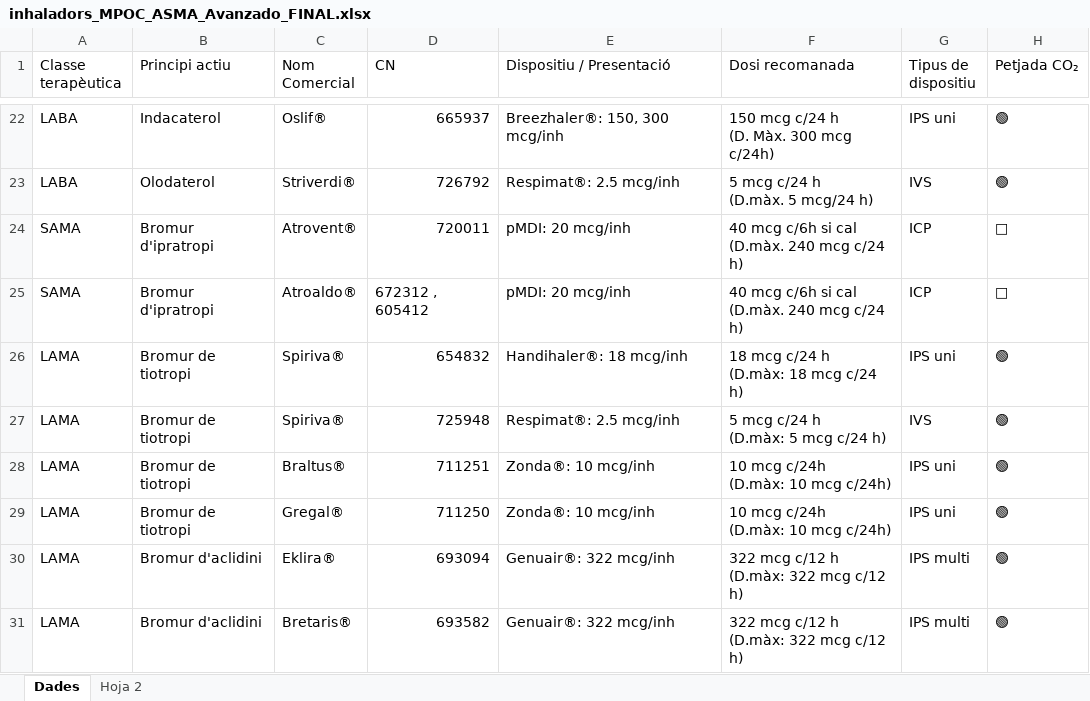
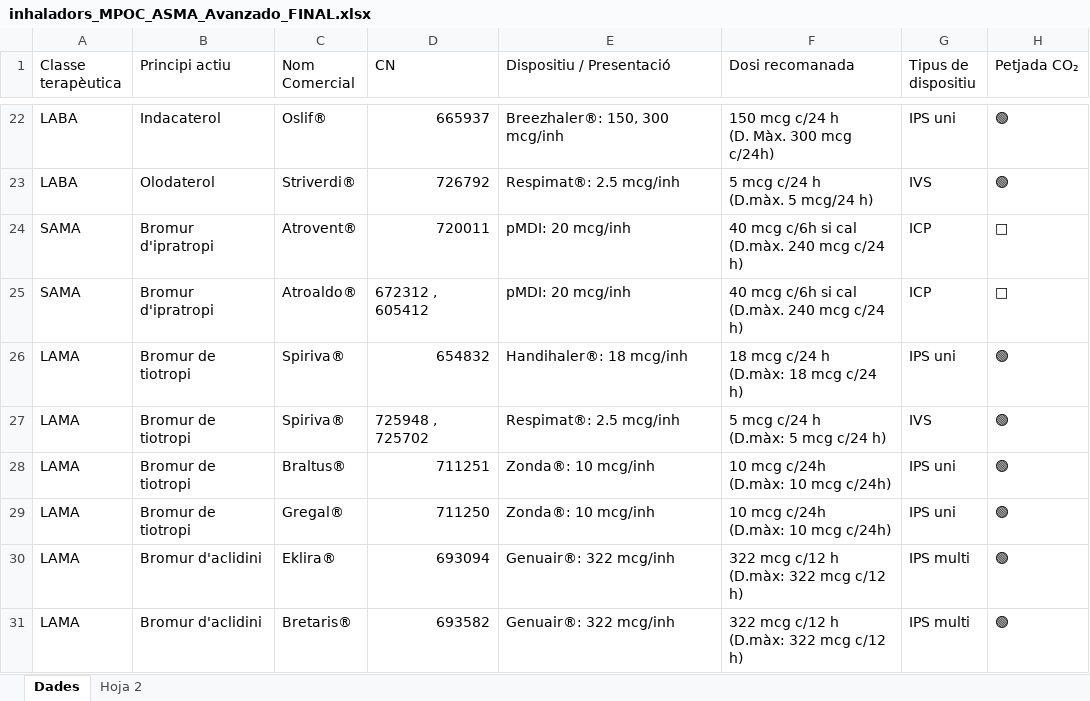
Before and after one commit to infermeriap-cpu/respiria, an Excel workbook: inhaladors_MPOC_ASMA_Avanzado_FINAL.xlsx, sheet Dades, drawn as a sheet; only a part is shown, gaps mark what is left out; values as stored, in another font and other column widths than the file's, no cell formats; charts and pictures not drawn; the diff covers the shown part only; the diff names each change by its address in the sheet, - before the commit and + after, or states it on an @@ line.

```diff
--- a/inhaladors_MPOC_ASMA_Avanzado_FINAL.xlsx (sheet Dades)
+++ b/inhaladors_MPOC_ASMA_Avanzado_FINAL.xlsx (sheet Dades)
-D27 (CN): 725948
+D27 (CN): 725948 , 725702
```
Also changed, not shown: 2 removed rows and 58 edited cells elsewhere in this sheet, cell formats, charts or pictures.
